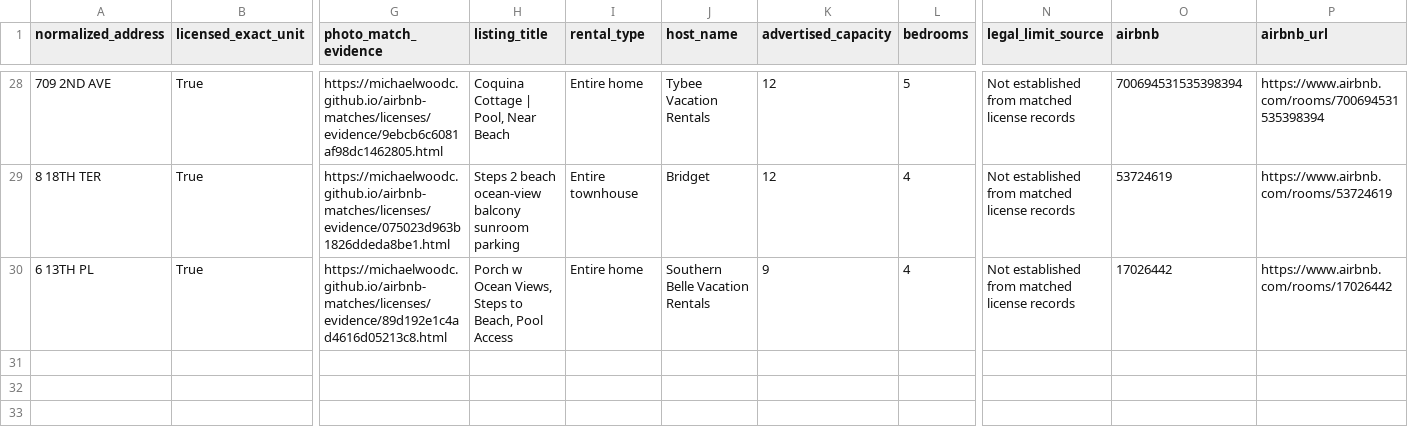
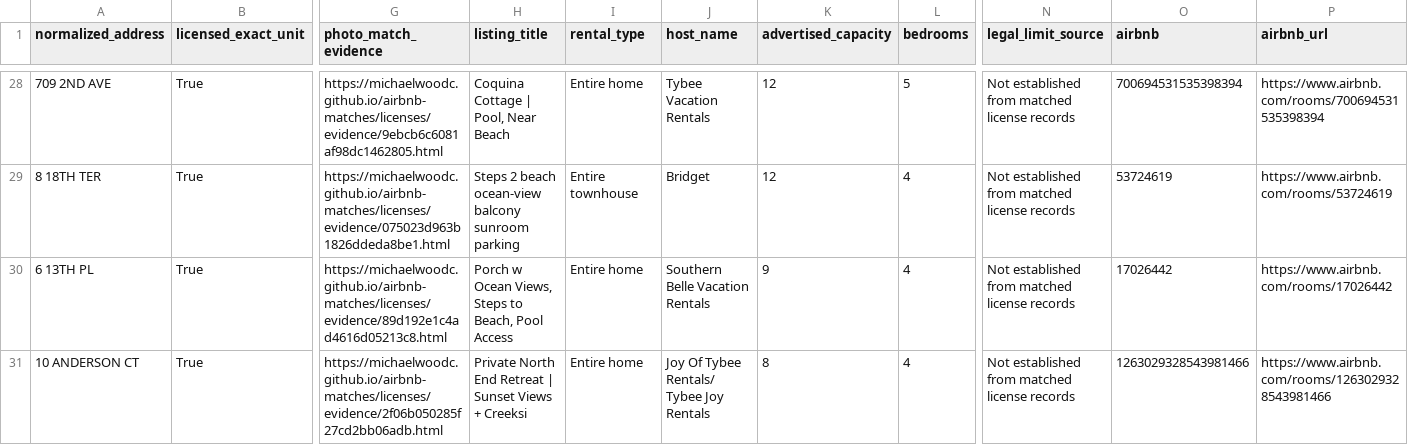
Before and after one commit to MichaelWoodc/airbnb-matches, a CSV file: licenses/license_not_shown.csv, drawn as a sheet; only a part is shown, gaps mark what is left out; rows hold the shown columns only; the diff names each change by its address in the sheet, - before the commit and + after, or states it on an @@ line.

Commit message:
Update discovered property matches

```diff
--- a/licenses/license_not_shown.csv
+++ b/licenses/license_not_shown.csv
+row 31: 10 ANDERSON CT | True | https://michaelwoodc.github.io/airbnb-matches/licenses/evidence/2f06b050285f27cd2bb06adb.html | Private North End Retreat | Sunset Views + Creeksi | Entire home | Joy Of Tybee Rentals/ Tybee Joy Rentals | 8 | 4 | Not established from matched license records | 1263029328543981466 | https://www.airbnb.com/rooms/1263029328543981466
```
Also changed, not shown: licenses/outside_scope.csv, 6 other files.
